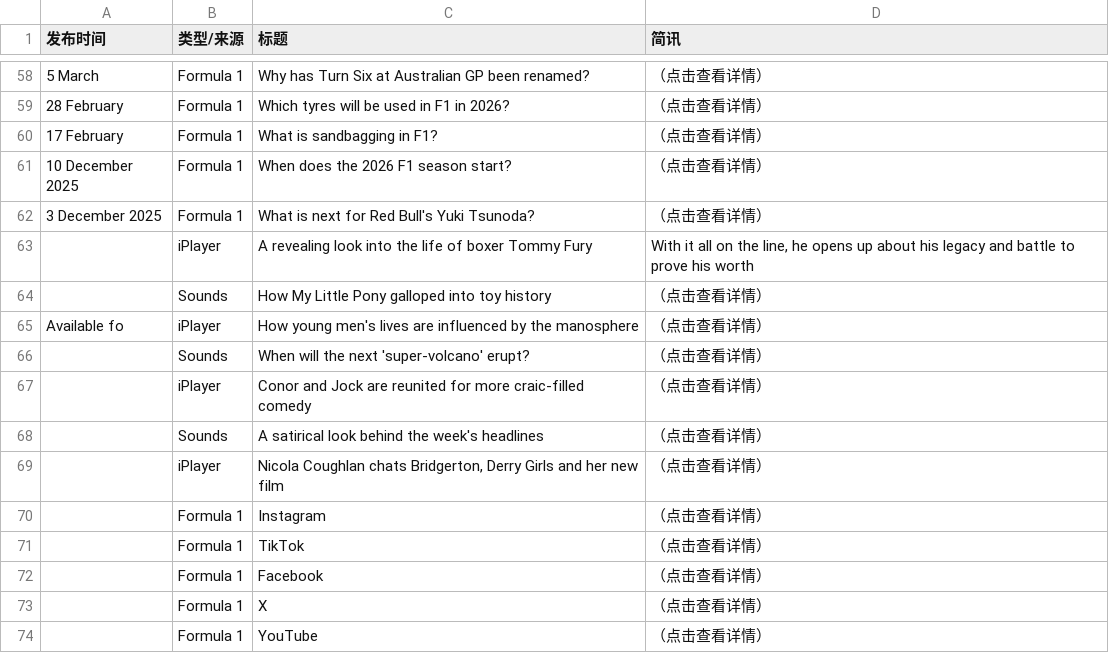
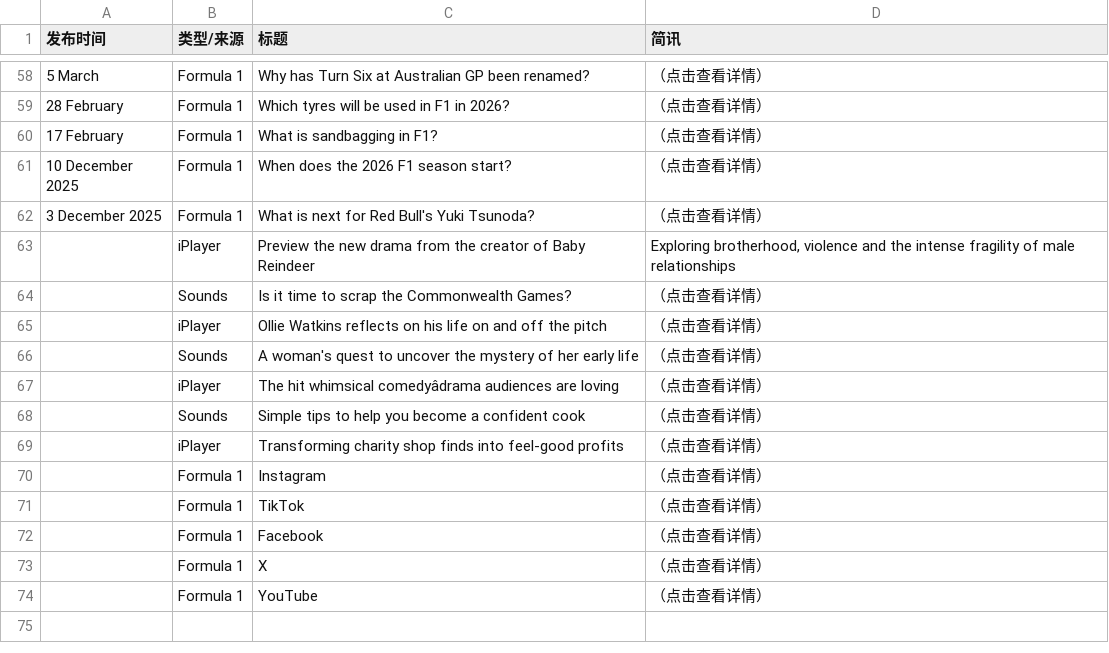
Before and after one commit to 202704948-design/bbc-f1-scraper, a CSV file: f1_news_perfect.csv, drawn as a sheet; only a part is shown, gaps mark what is left out; the diff covers the shown part only; the diff names each change by its address in the sheet, - before the commit and + after, or states it on an @@ line.

```diff
--- a/f1_news_perfect.csv
+++ b/f1_news_perfect.csv
-C63 (标题): A revealing look into the life of boxer Tommy Fury
+C63 (标题): Preview the new drama from the creator of Baby Reindeer
-D63 (简讯): With it all on the line, he opens up about his legacy and battle to prove his worth
+D63 (简讯): Exploring brotherhood, violence and the intense fragility of male relationships
-C64 (标题): How My Little Pony galloped into toy history
+C64 (标题): Is it time to scrap the Commonwealth Games?
-A65 (发布时间): Available fo
+A65 (发布时间): (empty)
-C65 (标题): How young men's lives are influenced by the manosphere
+C65 (标题): Ollie Watkins reflects on his life on and off the pitch
-C66 (标题): When will the next 'super-volcano' erupt?
+C66 (标题): A woman's quest to uncover the mystery of her early life
-C67 (标题): Conor and Jock are reunited for more craic-filled comedy
+C67 (标题): The hit whimsical comedyâdrama audiences are loving
-C68 (标题): A satirical look behind the week's headlines
+C68 (标题): Simple tips to help you become a confident cook
-C69 (标题): Nicola Coughlan chats Bridgerton, Derry Girls and her new film
+C69 (标题): Transforming charity shop finds into feel-good profits
```
Also changed, not shown: 4 added rows, 4 removed rows and 5 edited cells elsewhere in this file.
